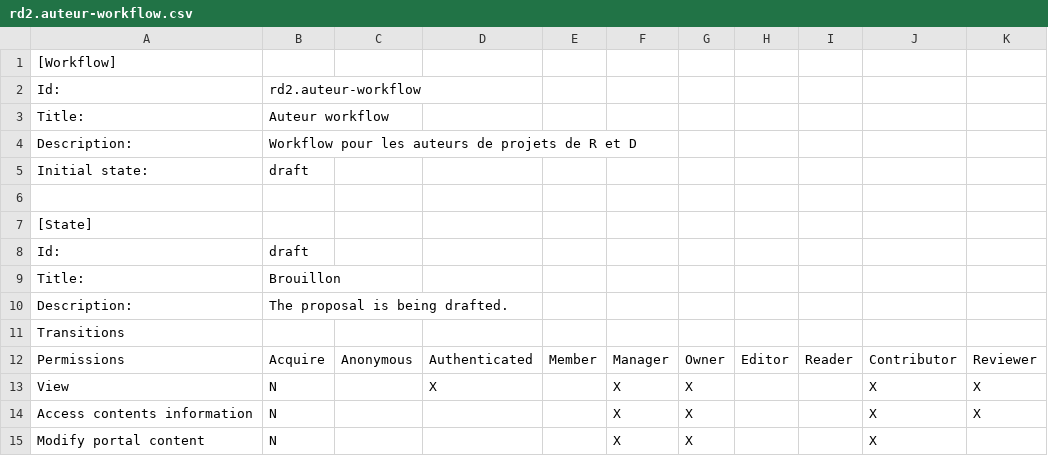
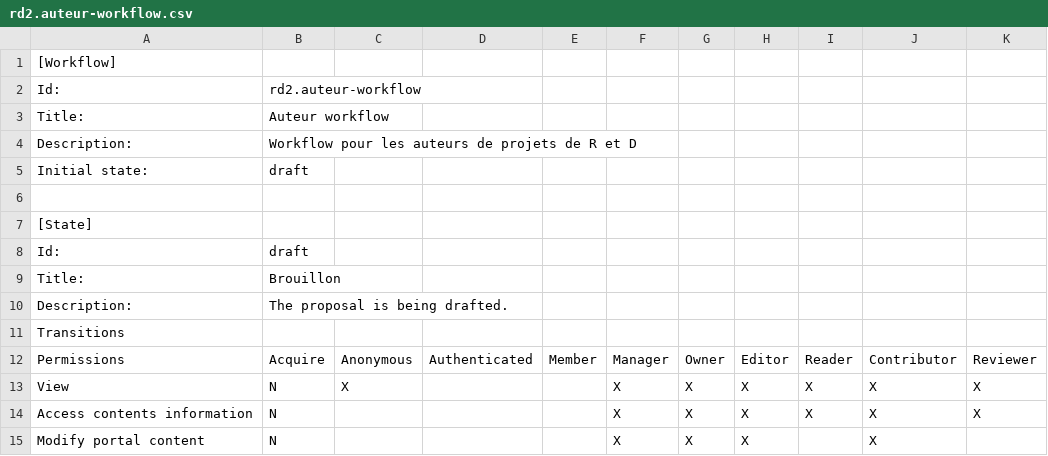
Before and after one commit to renfers/ageliaco.rd2, a CSV file: ageliaco/rd2/profiles/default/workflow_csv/rd2.auteur-workflow.csv, drawn as a sheet.

```diff
--- a/ageliaco/rd2/profiles/default/workflow_csv/rd2.auteur-workflow.csv
+++ b/ageliaco/rd2/profiles/default/workflow_csv/rd2.auteur-workflow.csv
@@ -12,4 +12,4 @@ Transitions,,,,,,,,,,
 Permissions,Acquire,Anonymous,Authenticated,Member,Manager,Owner,Editor,Reader,Contributor,Reviewer
-View,N,,X,,X,X,,,X,X
-Access contents information,N,,,,X,X,,,X,X
-Modify portal content,N,,,,X,X,,,X,
+View,N,X,,,X,X,X,X,X,X
+Access contents information,N,,,,X,X,X,X,X,X
+Modify portal content,N,,,,X,X,X,,X,
```
Also changed, not shown: ageliaco/rd2/profiles/default/workflow_csv/rd2.bilan-workflow.csv, ageliaco/rd2/profiles/default/workflow_csv/rd2.note-workflow.csv, 19 other files.
